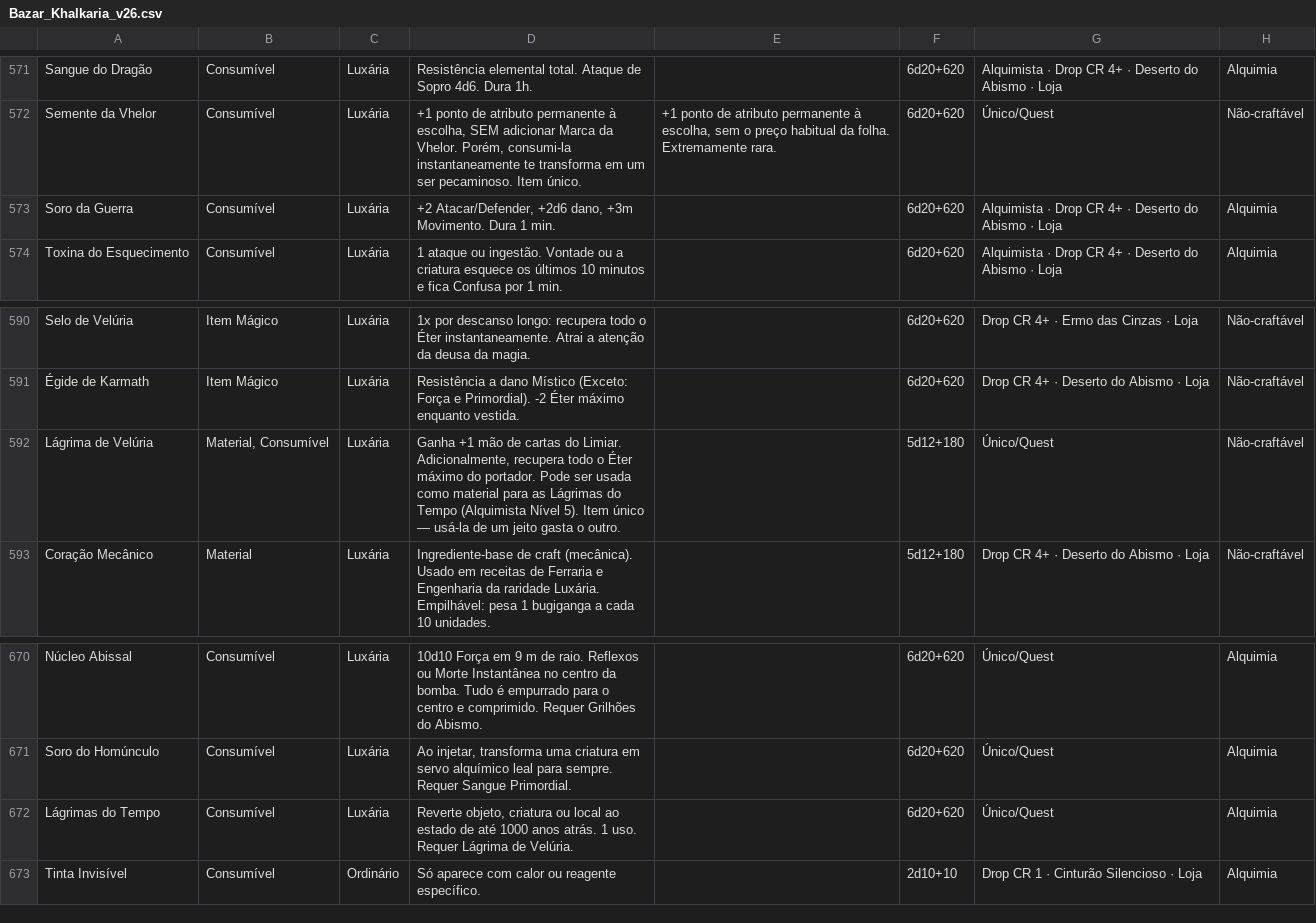
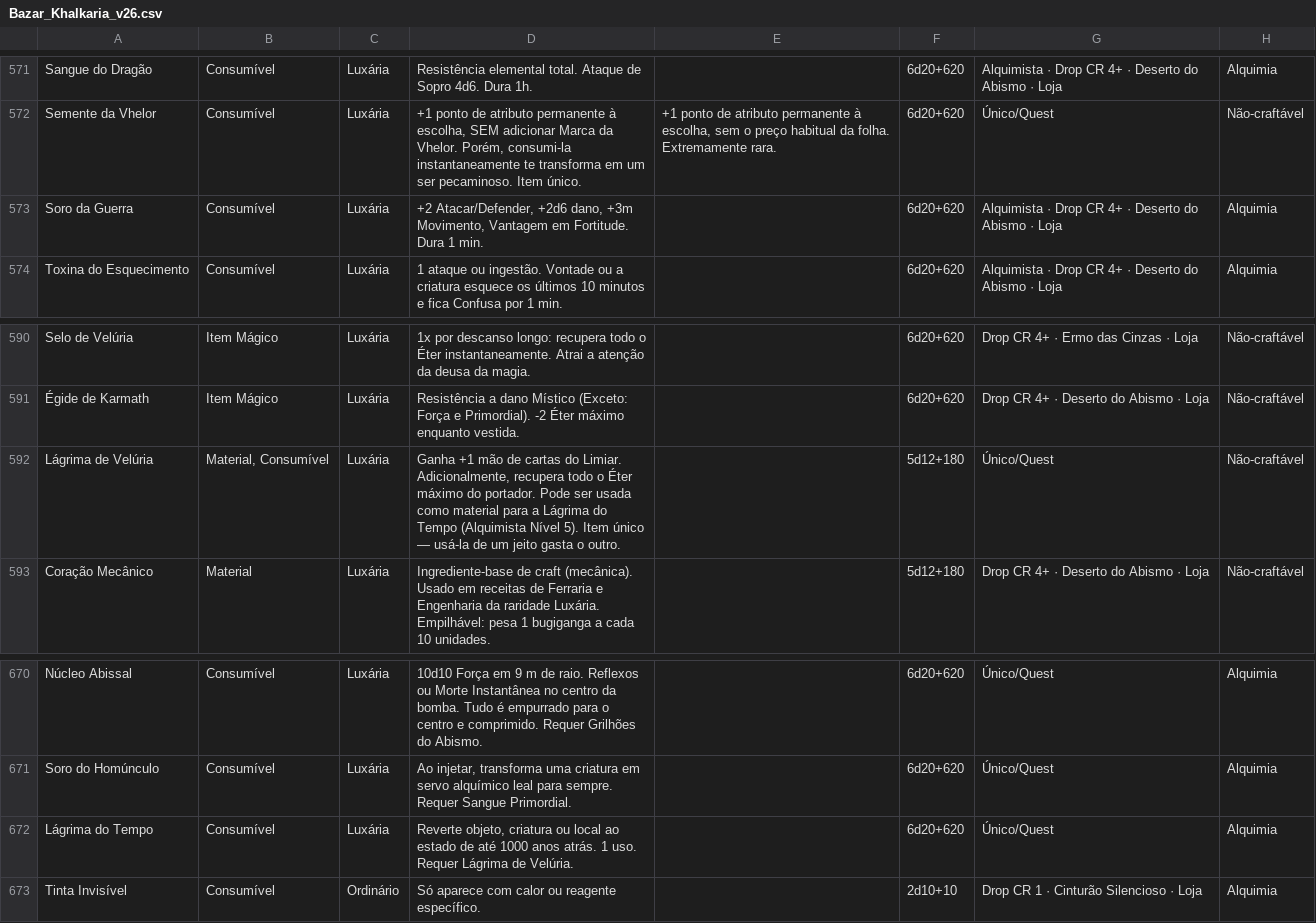
Before and after one commit to vitralxx/Khalkaria_Html, a CSV file: data/Bazar_Khalkaria_v26.csv, drawn as a sheet; only a part is shown, gaps mark what is left out; the diff covers the shown part only; the diff names each change by its address in the sheet, - before the commit and + after, or states it on an @@ line.

```diff
--- a/data/Bazar_Khalkaria_v26.csv
+++ b/data/Bazar_Khalkaria_v26.csv
-D573: …dano, +3m Movimento. Dura 1…
+D573: …dano, +3m Movimento, Vantagem em Fortitude. Dura 1…
-D592: …material para as Lágrimas do Tempo…
+D592: …material para a Lágrima do Tempo…
-A672: Lágrimas do Tempo
+A672: Lágrima do Tempo
```
Also changed, not shown: 1 added row, 1 removed row and 4 edited cells elsewhere in this file, 41 other files.
